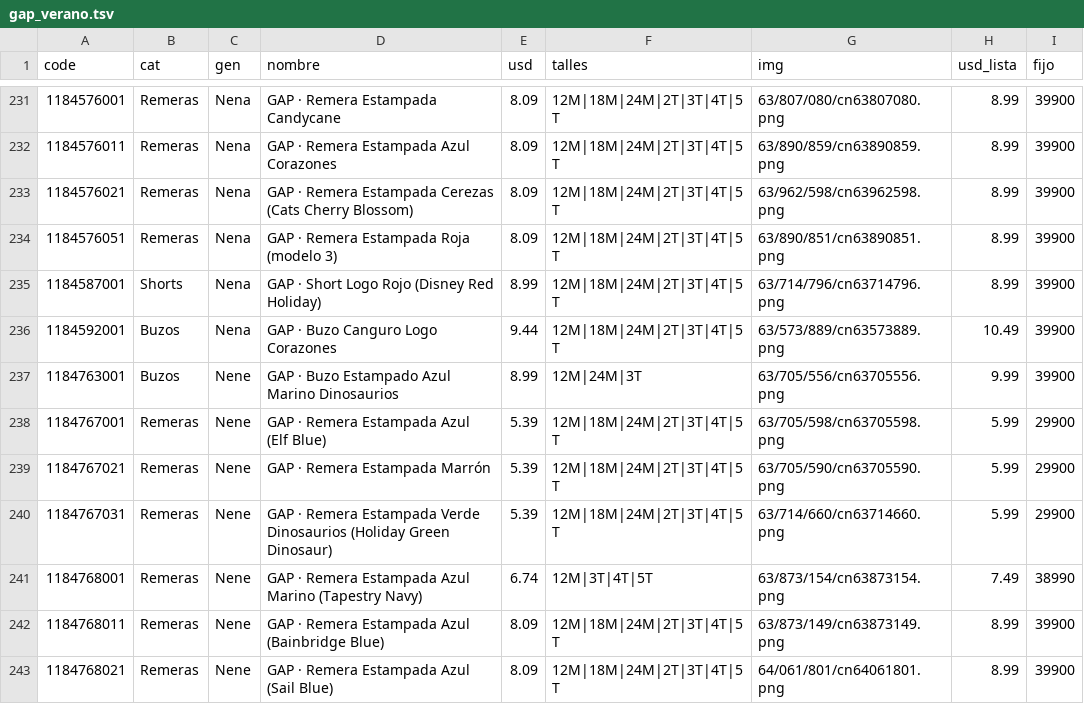
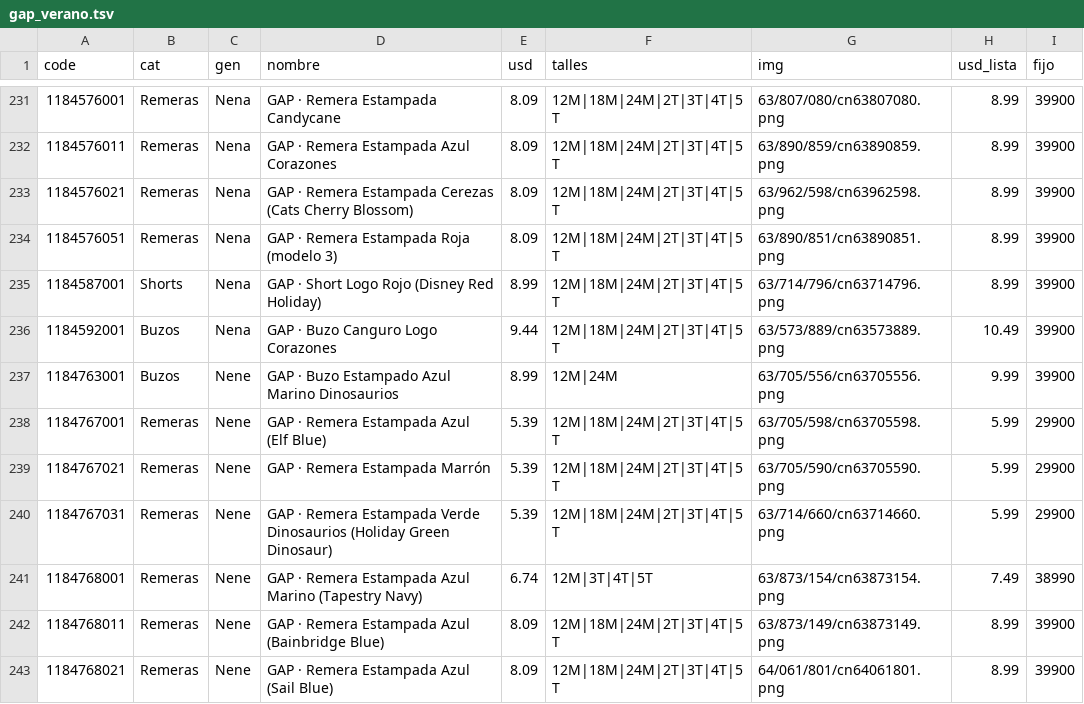
Before and after one commit to pcampodoni-ux/topp-preventa, a TSV file: tools/gap_verano.tsv, drawn as a sheet; only a part is shown, gaps mark what is left out.

```diff
--- a/tools/gap_verano.tsv
+++ b/tools/gap_verano.tsv
@@ -236,3 +236,3 @@ code	cat	gen	nombre	usd	talles	img	usd_lista	fijo
 1184592001	Buzos	Nena	GAP · Buzo Canguro Logo Corazones	9.44	12M|18M|24M|2T|3T|4T|5T	63/573/889/cn63573889.png	10.49	39900
-1184763001	Buzos	Nene	GAP · Buzo Estampado Azul Marino Dinosaurios	8.99	12M|24M|3T	63/705/556/cn63705556.png	9.99	39900
+1184763001	Buzos	Nene	GAP · Buzo Estampado Azul Marino Dinosaurios	8.99	12M|24M	63/705/556/cn63705556.png	9.99	39900
 1184767001	Remeras	Nene	GAP · Remera Estampada Azul (Elf Blue)	5.39	12M|18M|24M|2T|3T|4T|5T	63/705/598/cn63705598.png	5.99	29900
```
Also changed, not shown: tools/carters_verano.tsv, tools/gapfactory_all.tsv, 3 other files.
